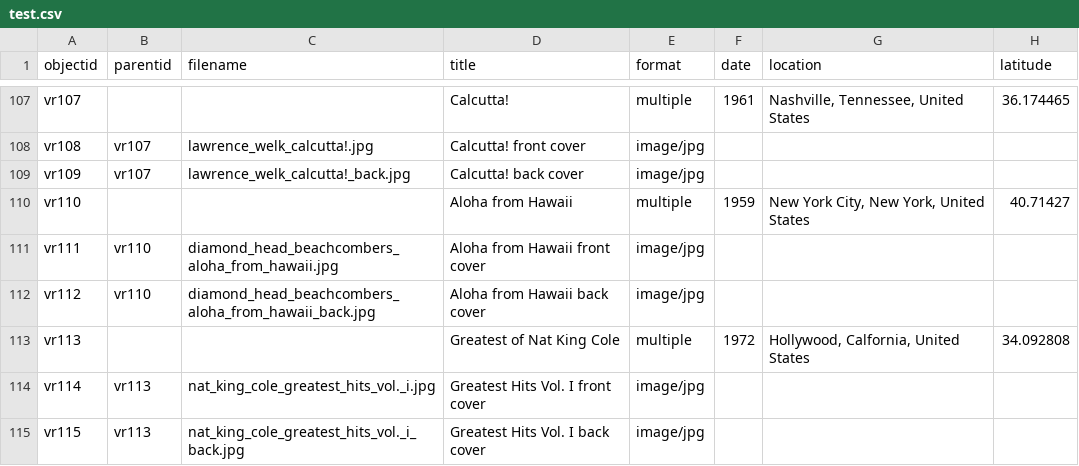
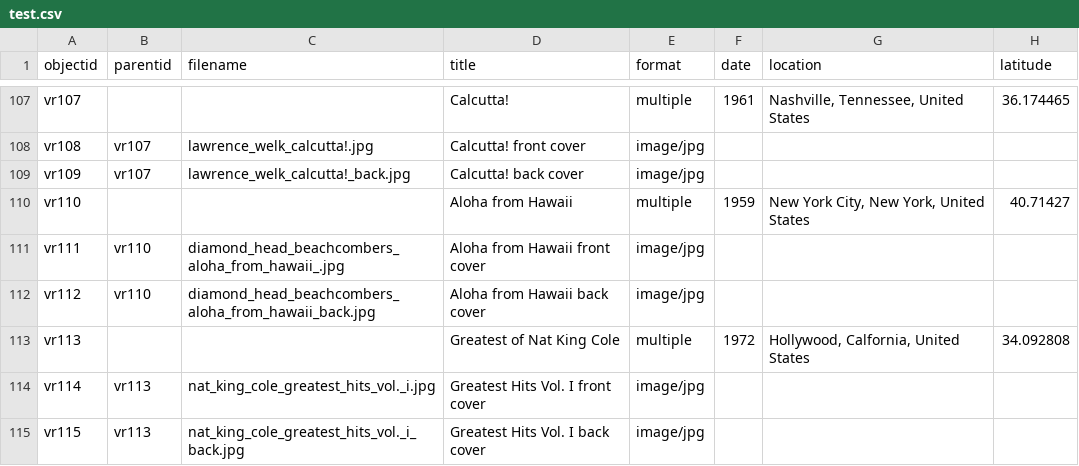
Before and after one commit to aspeas/Delete_when_done, a CSV file: _data/test.csv, drawn as a sheet; only a part is shown, gaps mark what is left out; the diff names each change by its address in the sheet, - before the commit and + after, or states it on an @@ line.

Commit message:
Update test.csv

```diff
--- a/_data/test.csv
+++ b/_data/test.csv
-C111 (filename): diamond_head_beachcombers_aloha_from_hawaii.jpg
+C111 (filename): diamond_head_beachcombers_aloha_from_hawaii_.jpg
```
